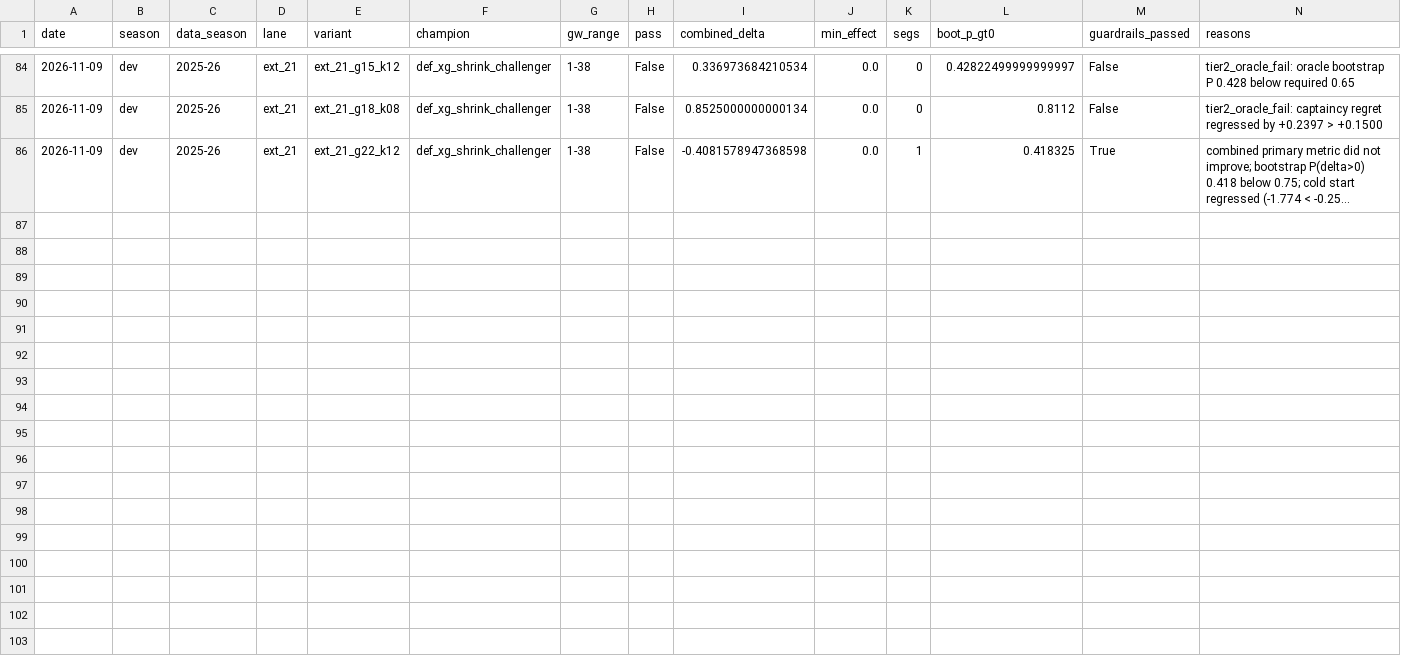
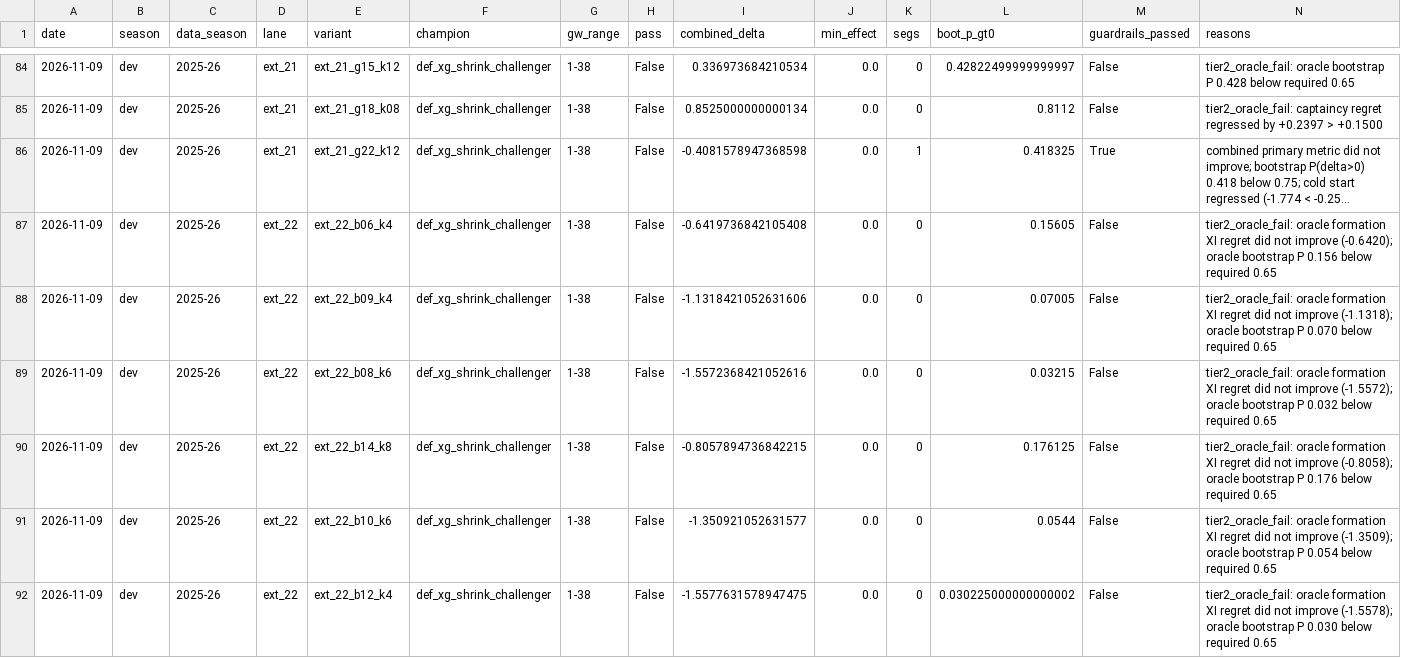
Before and after one commit to JubileeZ/fpl-jubilee-ascent, a CSV file: docs/research/candidate-ideation/smoke_results.csv, drawn as a sheet; only a part is shown, gaps mark what is left out; long unchanged cells end in …; rows hold the shown columns only; the diff names each change by its address in the sheet, - before the commit and + after, or states it on an @@ line.

Commit message:
chore(candidate): record EXT-22 dev results and update idea queue

```diff
--- a/docs/research/candidate-ideation/smoke_results.csv
+++ b/docs/research/candidate-ideation/smoke_results.csv
+row 87: 2026-11-09 | dev | 2025-26 | ext_22 | ext_22_b06_k4 | def_xg_shrink_challenger | 1-38 | False | -0.6419736842105408 | 0.0 | 0 | 0.15605 | False | tier2_oracle_fail: oracle formation XI regret did not improve (-0.6420); oracle bootstrap P 0.156 below required 0.65
+row 88: 2026-11-09 | dev | 2025-26 | ext_22 | ext_22_b09_k4 | def_xg_shrink_challenger | 1-38 | False | -1.1318421052631606 | 0.0 | 0 | 0.07005 | False | tier2_oracle_fail: oracle formation XI regret did not improve (-1.1318); oracle bootstrap P 0.070 below required 0.65
+row 89: 2026-11-09 | dev | 2025-26 | ext_22 | ext_22_b08_k6 | def_xg_shrink_challenger | 1-38 | False | -1.5572368421052616 | 0.0 | 0 | 0.03215 | False | tier2_oracle_fail: oracle formation XI regret did not improve (-1.5572); oracle bootstrap P 0.032 below required 0.65
+row 90: 2026-11-09 | dev | 2025-26 | ext_22 | ext_22_b14_k8 | def_xg_shrink_challenger | 1-38 | False | -0.8057894736842215 | 0.0 | 0 | 0.176125 | False | tier2_oracle_fail: oracle formation XI regret did not improve (-0.8058); oracle bootstrap P 0.176 below required 0.65
+row 91: 2026-11-09 | dev | 2025-26 | ext_22 | ext_22_b10_k6 | def_xg_shrink_challenger | 1-38 | False | -1.350921052631577 | 0.0 | 0 | 0.0544 | False | tier2_oracle_fail: oracle formation XI regret did not improve (-1.3509); oracle bootstrap P 0.054 below required 0.65
+row 92: 2026-11-09 | dev | 2025-26 | ext_22 | ext_22_b12_k4 | def_xg_shrink_challenger | 1-38 | False | -1.5577631578947475 | 0.0 | 0 | 0.030225000000000002 | False | tier2_oracle_fail: oracle formation XI regret did not improve (-1.5578); oracle bootstrap P 0.030 below required 0.65
```
Also changed, not shown: docs/research/candidate-ideation/idea_queue.csv, docs/research/candidate-ledger/candidate_ledger.csv, 4 other files.
